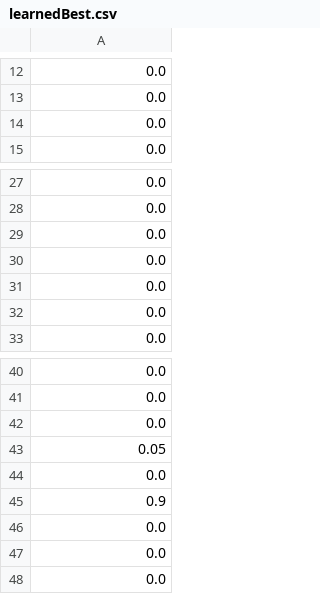
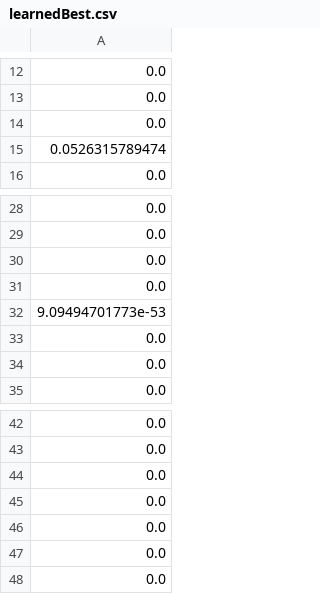
Before and after one commit to 0xSteve/detection_learning, a CSV file: S_Model/learnedBest.csv, drawn as a sheet; only a part is shown, gaps mark what is left out; removed rows and columns are numbered as before the commit, all else as after; the diff names each change by its address in the sheet, - before the commit and + after, or states it on an @@ line.

```diff
--- a/S_Model/learnedBest.csv
+++ b/S_Model/learnedBest.csv
+row 15: 0.0526315789474
+row 32: 9.09494701773e-53
-row 43: 0.05
-row 45: 0.9
```
Also changed, not shown: 7 other files.
